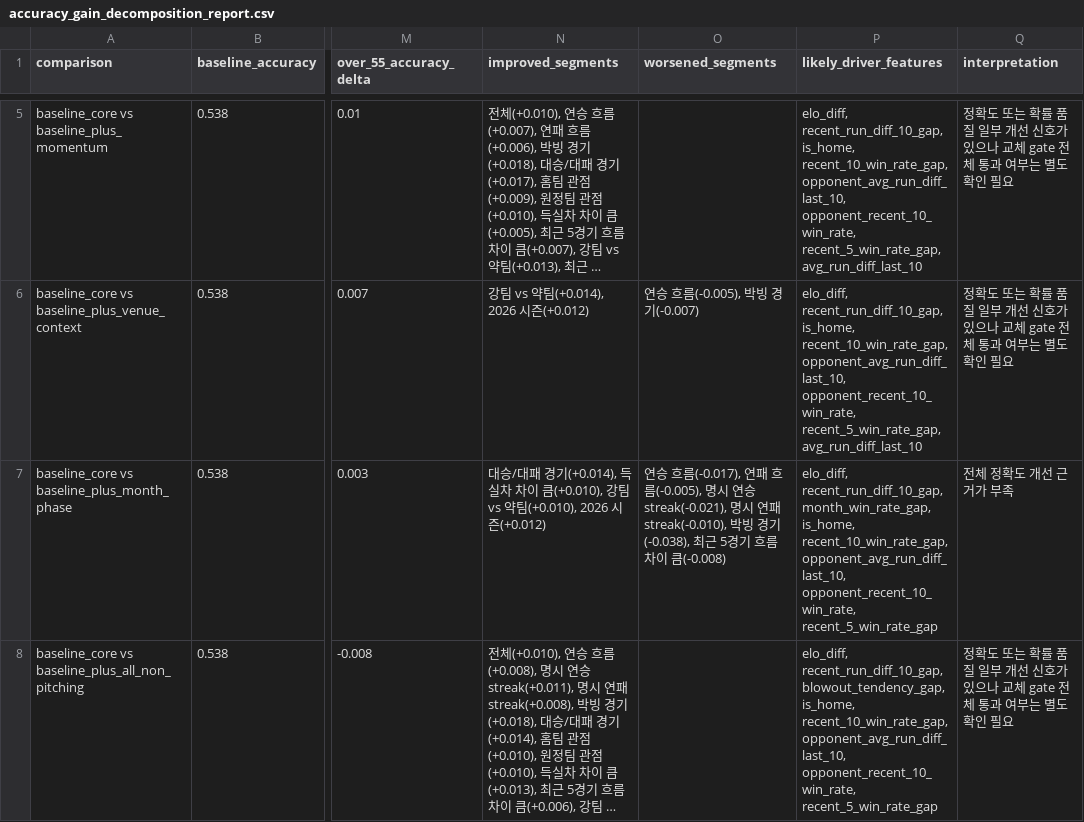
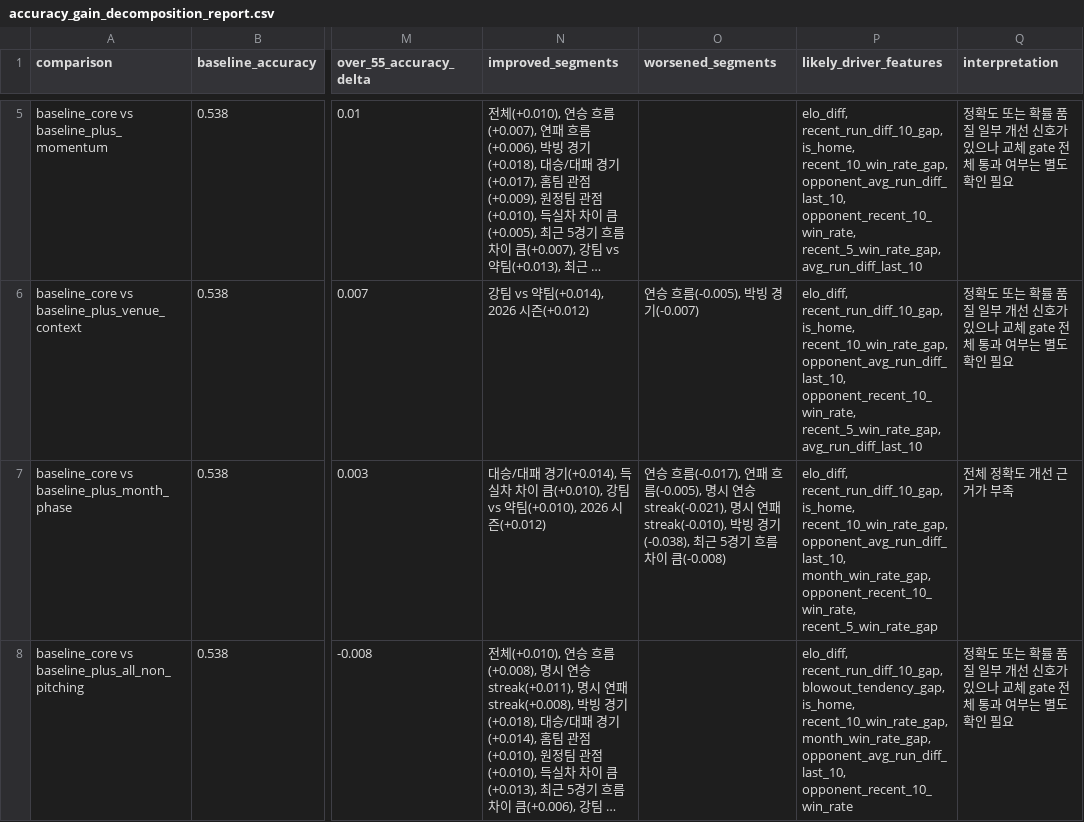
Before and after one commit to SaRangWOO/sports_analytics, a CSV file: kbo_analytics/modeling/results/accuracy_gain_decomposition_report.csv, drawn as a sheet; only a part is shown, gaps mark what is left out; long unchanged cells end in …; the diff names each change by its address in the sheet, - before the commit and + after, or states it on an @@ line.

```diff
--- a/kbo_analytics/modeling/results/accuracy_gain_decomposition_report.csv
+++ b/kbo_analytics/modeling/results/accuracy_gain_decomposition_report.csv
-P7 (likely_driver_features): elo_diff, recent_run_diff_10_gap, month_win_rate_gap, is_home, recent_10_win_rate_gap, opponent_avg_run_diff_last_10, opponent_recent_10_win_rate, recent_5_win_rate_gap
+P7 (likely_driver_features): elo_diff, recent_run_diff_10_gap, is_home, recent_10_win_rate_gap, opponent_avg_run_diff_last_10, month_win_rate_gap, opponent_recent_10_win_rate, recent_5_win_rate_gap
-P8 (likely_driver_features): …is_home, recent_10_win_rate_gap, opponent_avg_run_diff_last_10, opponent_recent_10_win_rate, recent_5_win_rate_gap
+P8 (likely_driver_features): …is_home, recent_10_win_rate_gap, month_win_rate_gap, opponent_avg_run_diff_last_10, opponent_recent_10_win_rate
```
Also changed, not shown: kbo_analytics/data/official/pitching_daily_snapshot.csv, kbo_analytics/modeling/results/current_season_false_signal_report.csv, 27 other files.
